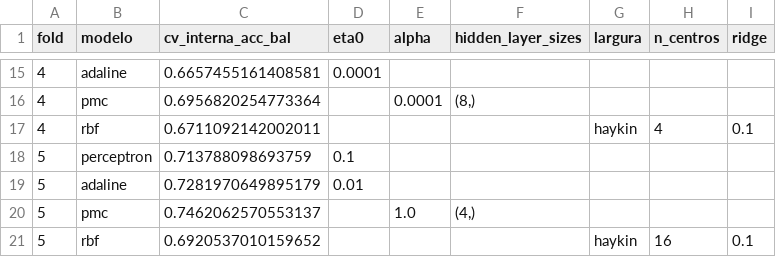
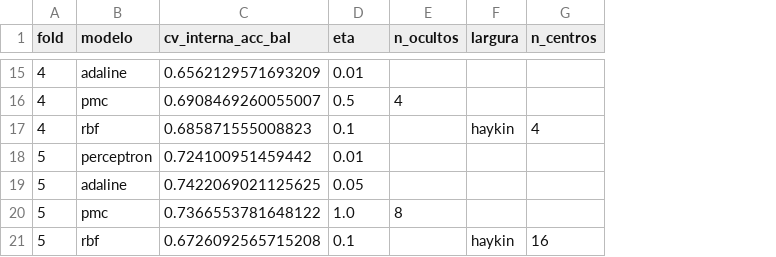
Before and after one commit to jppadilha1/rldd_pipeline, a CSV file: saida/resultados/hiperparametros_binaria.csv, drawn as a sheet; only a part is shown, gaps mark what is left out; removed rows and columns are numbered as before the commit, all else as after; the diff covers the shown part only; the diff names each change by its address in the sheet, - before the commit and + after, or states it on an @@ line.

```diff
--- a/saida/resultados/hiperparametros_binaria.csv
+++ b/saida/resultados/hiperparametros_binaria.csv
-column E (alpha), row 16: 0.0001
-column F (hidden_layer_sizes), row 16: (8,)
+column E (n_ocultos), row 16: 4
-column I (ridge), row 17: 0.1; row 21: 0.1
-D1: eta0
+D1: eta
-C15 (cv_interna_acc_bal): 0.6657455161408581
+C15 (cv_interna_acc_bal): 0.6562129571693209
-D15 (eta): 0.0001
+D15 (eta): 0.01
-C16 (cv_interna_acc_bal): 0.6956820254773364
+C16 (cv_interna_acc_bal): 0.6908469260055007
-D16 (eta): (empty)
+D16 (eta): 0.5
-C17 (cv_interna_acc_bal): 0.6711092142002011
+C17 (cv_interna_acc_bal): 0.685871555008823
-D17 (eta): (empty)
+D17 (eta): 0.1
-row 18: 5 | perceptron | 0.713788098693759 | 0.1
-B18 (modelo): adaline
+B18 (modelo): perceptron
-C18 (cv_interna_acc_bal): 0.7281970649895179
+C18 (cv_interna_acc_bal): 0.724100951459442
-row 20: 5 | pmc | 0.7462062570553137 |  | 1.0 | (4,)
+row 19: 5 | adaline | 0.7422069021125625 | 0.05
+row 20: 5 | pmc | 0.7366553781648122 | 1.0 | 8
-C21 (cv_interna_acc_bal): 0.6920537010159652
+C21 (cv_interna_acc_bal): 0.6726092565715208
-D21 (eta): (empty)
+D21 (eta): 0.1
```
Also changed, not shown: 2 added rows, 2 removed rows and 24 edited cells elsewhere in this file, saida/resultados/custo_computacional.csv, saida/resultados/hiperparametros_tres.csv, 53 other files.
